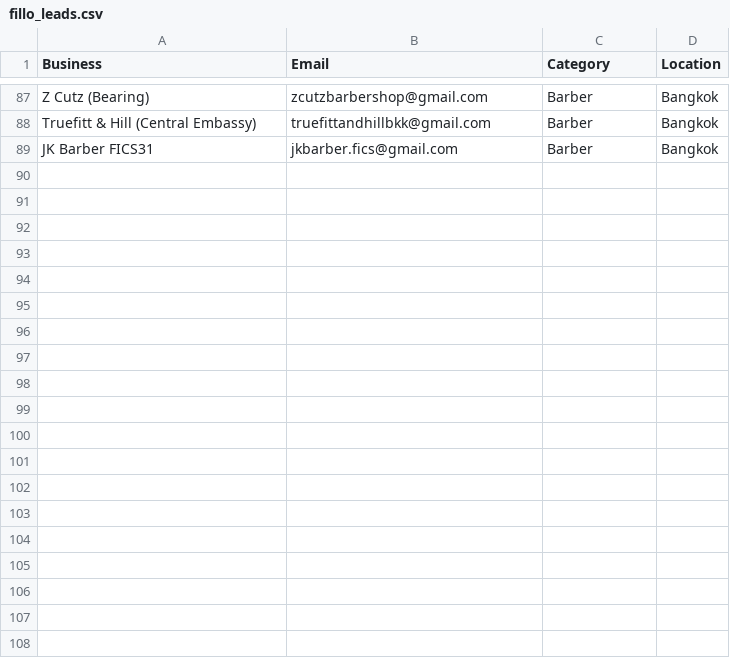
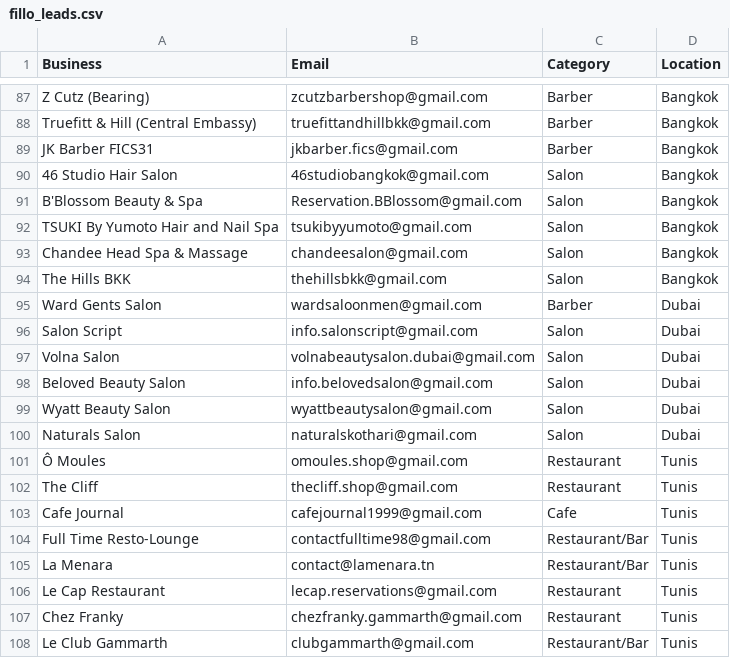
Before and after one commit to tsxau26-ux/fillo-outreach, a CSV file: fillo_leads.csv, drawn as a sheet; only a part is shown, gaps mark what is left out; the diff covers the shown part only; the diff names each change by its address in the sheet, - before the commit and + after, or states it on an @@ line.

Commit message:
feat: refill 50 fresh leads from pool and pre-verify MX & inbox status

```diff
--- a/fillo_leads.csv
+++ b/fillo_leads.csv
+row 90: 46 Studio Hair Salon | 46studiobangkok@gmail.com | Salon | Bangkok
+row 91: B'Blossom Beauty & Spa | Reservation.BBlossom@gmail.com | Salon | Bangkok
+row 92: TSUKI By Yumoto Hair and Nail Spa | tsukibyyumoto@gmail.com | Salon | Bangkok
+row 93: Chandee Head Spa & Massage | chandeesalon@gmail.com | Salon | Bangkok
+row 94: The Hills BKK | thehillsbkk@gmail.com | Salon | Bangkok
+row 95: Ward Gents Salon | wardsaloonmen@gmail.com | Barber | Dubai
+row 96: Salon Script | info.salonscript@gmail.com | Salon | Dubai
+row 97: Volna Salon | volnabeautysalon.dubai@gmail.com | Salon | Dubai
+row 98: Beloved Beauty Salon | info.belovedsalon@gmail.com | Salon | Dubai
+row 99: Wyatt Beauty Salon | wyattbeautysalon@gmail.com | Salon | Dubai
+row 100: Naturals Salon | naturalskothari@gmail.com | Salon | Dubai
+row 101: Ô Moules | omoules.shop@gmail.com | Restaurant | Tunis
+row 102: The Cliff | thecliff.shop@gmail.com | Restaurant | Tunis
+row 103: Cafe Journal | cafejournal1999@gmail.com | Cafe | Tunis
+row 104: Full Time Resto-Lounge | contactfulltime98@gmail.com | Restaurant/Bar | Tunis
+row 105: La Menara | contact@lamenara.tn | Restaurant/Bar | Tunis
+row 106: Le Cap Restaurant | lecap.reservations@gmail.com | Restaurant | Tunis
+row 107: Chez Franky | chezfranky.gammarth@gmail.com | Restaurant | Tunis
+row 108: Le Club Gammarth | clubgammarth@gmail.com | Restaurant/Bar | Tunis
```
Also changed, not shown: 31 added rows elsewhere in this file, fillo_leads_clean.csv, 1 other file.
